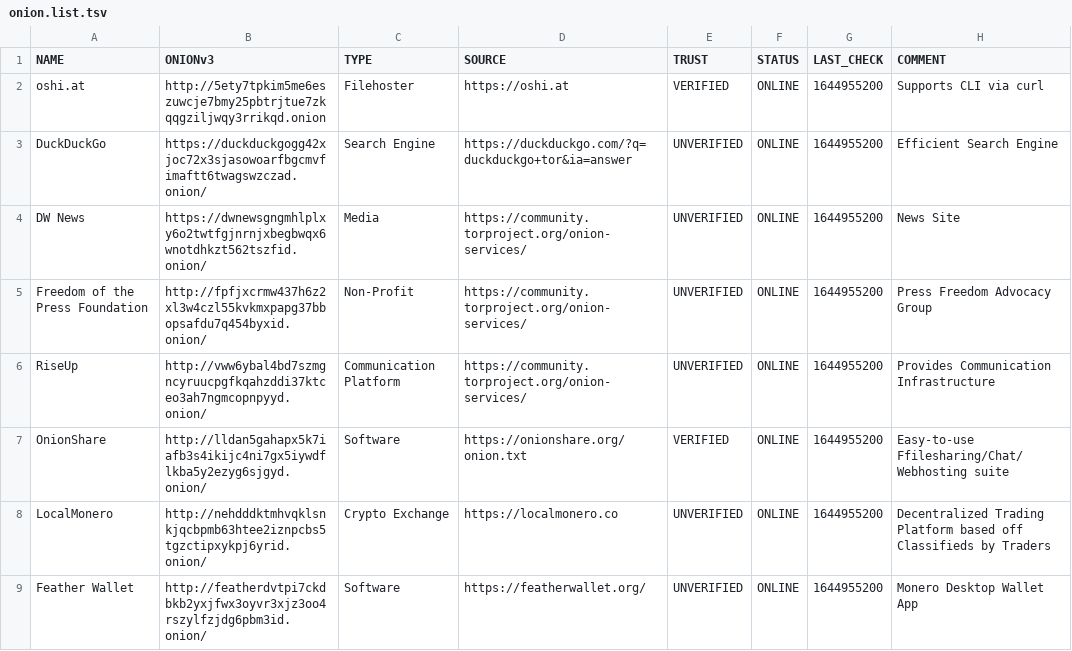
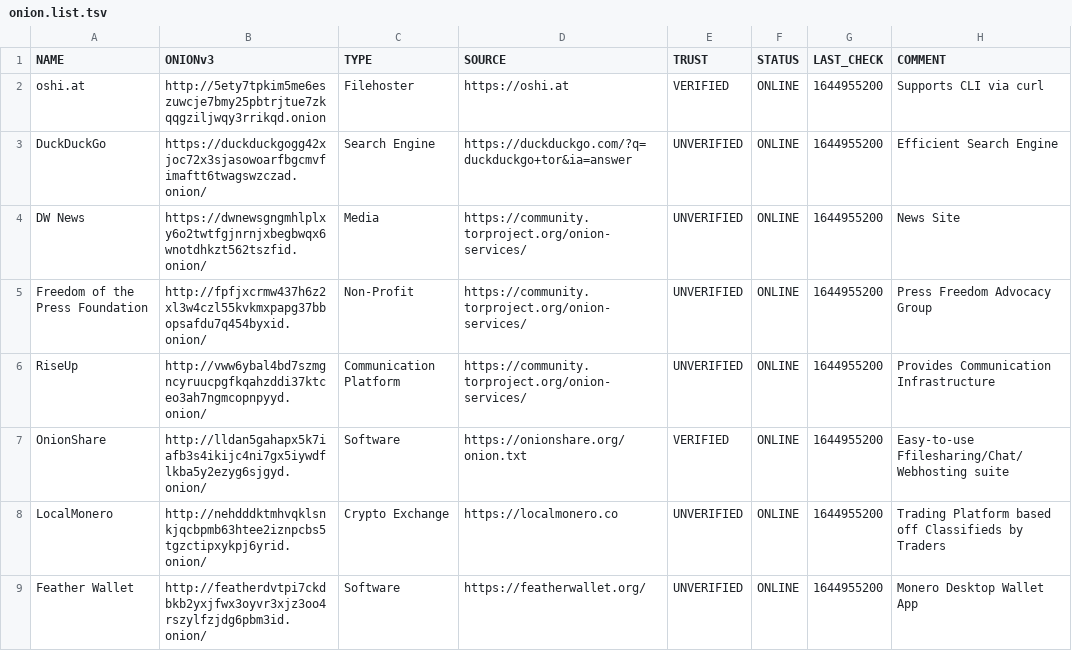
Before and after one commit to irlcatgirl/lists.d, a TSV file: onion.list.tsv, drawn as a sheet.

Commit message:
Update onion.list.tsv
Correction of a false comment

```diff
--- a/onion.list.tsv
+++ b/onion.list.tsv
@@ -7,3 +7,3 @@ RiseUp	http://vww6ybal4bd7szmgncyruucpgfkqahzddi37ktceo3ah7ngmcopnpyyd.onion/	Co
 OnionShare	http://lldan5gahapx5k7iafb3s4ikijc4ni7gx5iywdflkba5y2ezyg6sjgyd.onion/	Software	https://onionshare.org/onion.txt	VERIFIED	ONLINE	1644955200	Easy-to-use Ffilesharing/Chat/Webhosting suite
-LocalMonero	http://nehdddktmhvqklsnkjqcbpmb63htee2iznpcbs5tgzctipxykpj6yrid.onion/	Crypto Exchange	https://localmonero.co	UNVERIFIED	ONLINE	1644955200	Decentralized Trading Platform based off Classifieds by Traders
+LocalMonero	http://nehdddktmhvqklsnkjqcbpmb63htee2iznpcbs5tgzctipxykpj6yrid.onion/	Crypto Exchange	https://localmonero.co	UNVERIFIED	ONLINE	1644955200	Trading Platform based off Classifieds by Traders
 Feather Wallet	http://featherdvtpi7ckdbkb2yxjfwx3oyvr3xjz3oo4rszylfzjdg6pbm3id.onion/	Software	https://featherwallet.org/	UNVERIFIED	ONLINE	1644955200	Monero Desktop Wallet App
```
